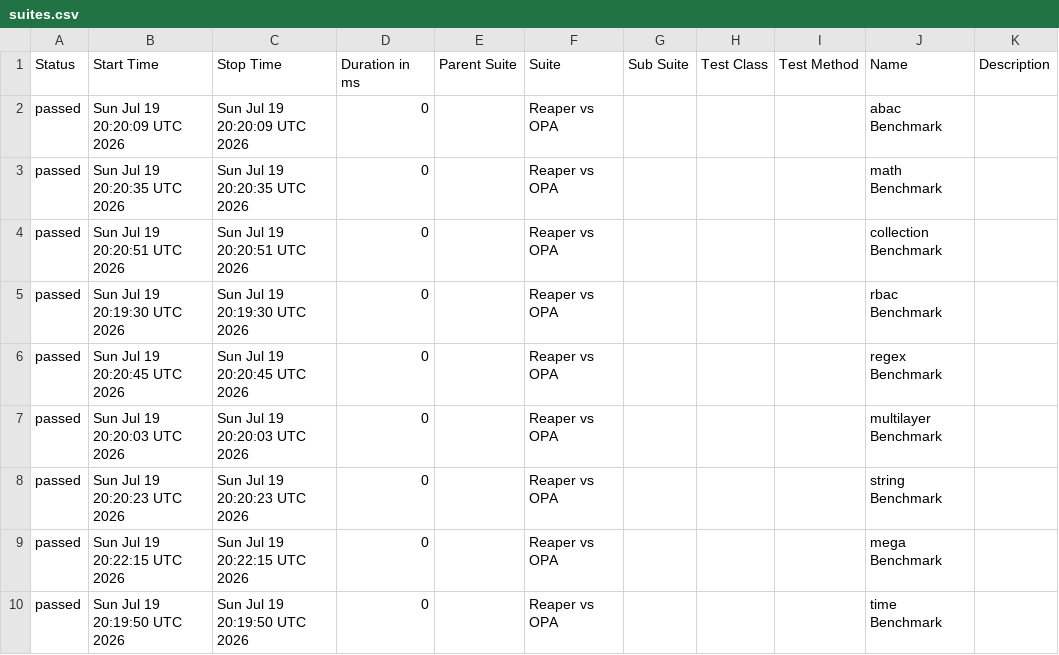
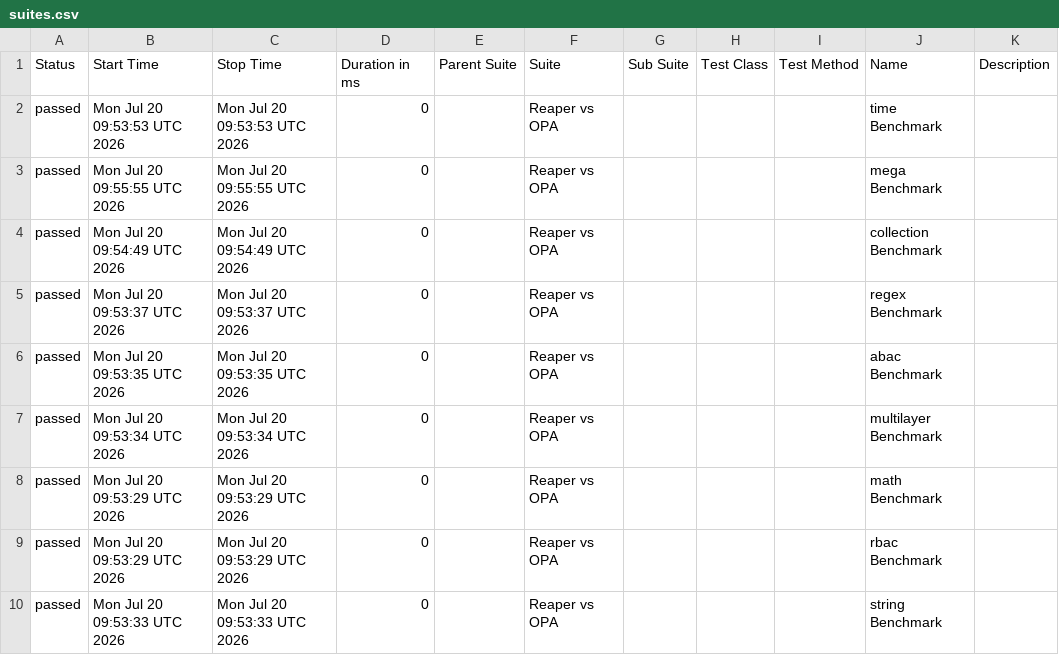
Before and after one commit to pgste/reaper, a CSV file: data/suites.csv, drawn as a sheet.

```diff
--- a/data/suites.csv
+++ b/data/suites.csv
@@ -1,10 +1,10 @@
 "Status","Start Time","Stop Time","Duration in ms","Parent Suite","Suite","Sub Suite","Test Class","Test Method","Name","Description"
-"passed","Sun Jul 19 20:20:09 UTC 2026","Sun Jul 19 20:20:09 UTC 2026","0","","Reaper vs OPA","","","","abac Benchmark",""
-"passed","Sun Jul 19 20:20:35 UTC 2026","Sun Jul 19 20:20:35 UTC 2026","0","","Reaper vs OPA","","","","math Benchmark",""
-"passed","Sun Jul 19 20:20:51 UTC 2026","Sun Jul 19 20:20:51 UTC 2026","0","","Reaper vs OPA","","","","collection Benchmark",""
-"passed","Sun Jul 19 20:19:30 UTC 2026","Sun Jul 19 20:19:30 UTC 2026","0","","Reaper vs OPA","","","","rbac Benchmark",""
-"passed","Sun Jul 19 20:20:45 UTC 2026","Sun Jul 19 20:20:45 UTC 2026","0","","Reaper vs OPA","","","","regex Benchmark",""
-"passed","Sun Jul 19 20:20:03 UTC 2026","Sun Jul 19 20:20:03 UTC 2026","0","","Reaper vs OPA","","","","multilayer Benchmark",""
-"passed","Sun Jul 19 20:20:23 UTC 2026","Sun Jul 19 20:20:23 UTC 2026","0","","Reaper vs OPA","","","","string Benchmark",""
-"passed","Sun Jul 19 20:22:15 UTC 2026","Sun Jul 19 20:22:15 UTC 2026","0","","Reaper vs OPA","","","","mega Benchmark",""
-"passed","Sun Jul 19 20:19:50 UTC 2026","Sun Jul 19 20:19:50 UTC 2026","0","","Reaper vs OPA","","","","time Benchmark",""
+"passed","Mon Jul 20 09:53:53 UTC 2026","Mon Jul 20 09:53:53 UTC 2026","0","","Reaper vs OPA","","","","time Benchmark",""
+"passed","Mon Jul 20 09:55:55 UTC 2026","Mon Jul 20 09:55:55 UTC 2026","0","","Reaper vs OPA","","","","mega Benchmark",""
+"passed","Mon Jul 20 09:54:49 UTC 2026","Mon Jul 20 09:54:49 UTC 2026","0","","Reaper vs OPA","","","","collection Benchmark",""
+"passed","Mon Jul 20 09:53:37 UTC 2026","Mon Jul 20 09:53:37 UTC 2026","0","","Reaper vs OPA","","","","regex Benchmark",""
+"passed","Mon Jul 20 09:53:35 UTC 2026","Mon Jul 20 09:53:35 UTC 2026","0","","Reaper vs OPA","","","","abac Benchmark",""
+"passed","Mon Jul 20 09:53:34 UTC 2026","Mon Jul 20 09:53:34 UTC 2026","0","","Reaper vs OPA","","","","multilayer Benchmark",""
+"passed","Mon Jul 20 09:53:29 UTC 2026","Mon Jul 20 09:53:29 UTC 2026","0","","Reaper vs OPA","","","","math Benchmark",""
+"passed","Mon Jul 20 09:53:29 UTC 2026","Mon Jul 20 09:53:29 UTC 2026","0","","Reaper vs OPA","","","","rbac Benchmark",""
+"passed","Mon Jul 20 09:53:33 UTC 2026","Mon Jul 20 09:53:33 UTC 2026","0","","Reaper vs OPA","","","","string Benchmark",""
```
Also changed, not shown: data/behaviors.csv, 25 other files.
